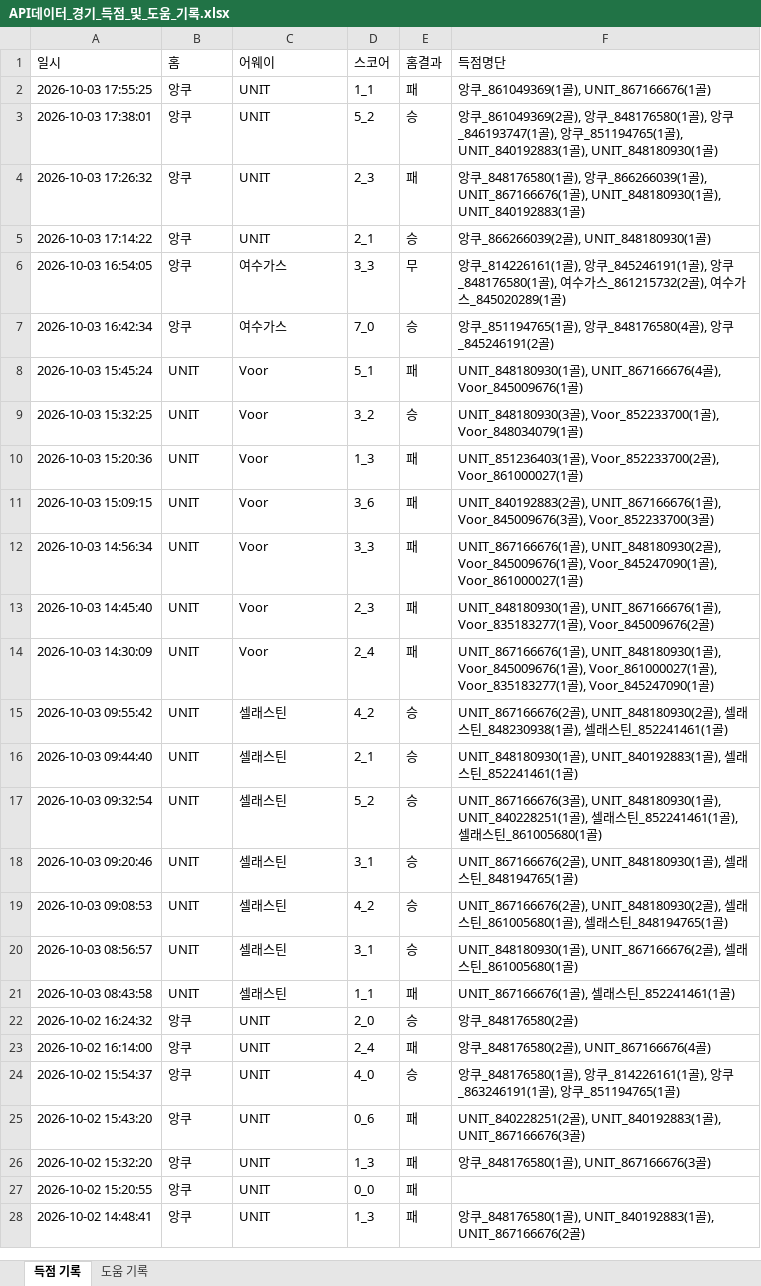
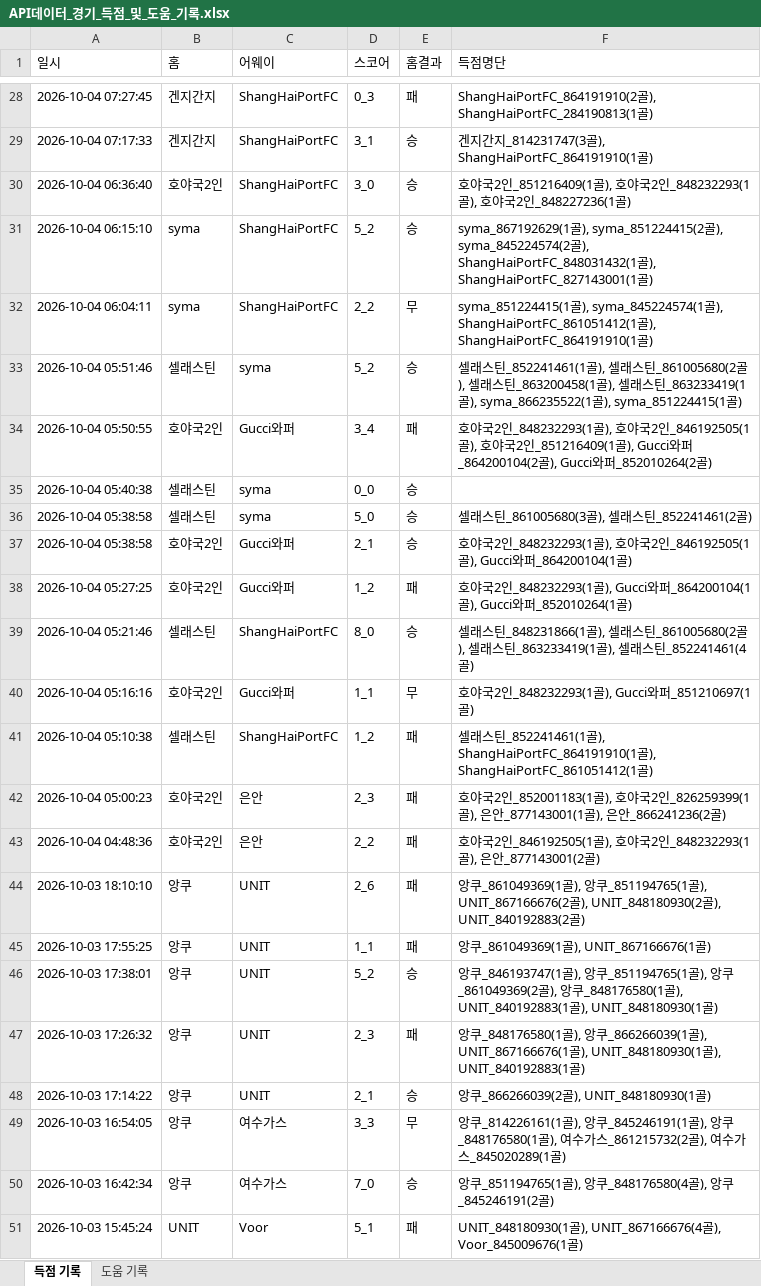
Before and after one commit to xldyxl/all-star-league, an Excel workbook: API데이터_경기_득점_및_도움_기록.xlsx, sheet 득점 기록, drawn as a sheet; only a part is shown, gaps mark what is left out; the shorter side is filled out with more unchanged rows; values as stored, in another font and other column widths than the file's, no borders; addresses are those after the commit; the diff covers the shown part only; the diff names each change by its address in the sheet, - before the commit and + after, or states it on an @@ line.

```diff
--- a/API데이터_경기_득점_및_도움_기록.xlsx (sheet 득점 기록)
+++ b/API데이터_경기_득점_및_도움_기록.xlsx (sheet 득점 기록)
+row 28: 2026-10-04 07:27:45 | 겐지간지 | ShangHaiPortFC | 0_3 | 패 | ShangHaiPortFC_864191910(2골), ShangHaiPortFC_284190813(1골)
+row 29: 2026-10-04 07:17:33 | 겐지간지 | ShangHaiPortFC | 3_1 | 승 | 겐지간지_814231747(3골), ShangHaiPortFC_864191910(1골)
+row 30: 2026-10-04 06:36:40 | 호야국2인 | ShangHaiPortFC | 3_0 | 승 | 호야국2인_851216409(1골), 호야국2인_848232293(1골), 호야국2인_848227236(1골)
+row 31: 2026-10-04 06:15:10 | syma | ShangHaiPortFC | 5_2 | 승 | syma_867192629(1골), syma_851224415(2골), syma_845224574(2골), ShangHaiPortFC_848031432(1골), ShangHaiPortFC_827143001(1골)
+row 32: 2026-10-04 06:04:11 | syma | ShangHaiPortFC | 2_2 | 무 | syma_851224415(1골), syma_845224574(1골), ShangHaiPortFC_861051412(1골), ShangHaiPortFC_864191910(1골)
+row 33: 2026-10-04 05:51:46 | 셀래스틴 | syma | 5_2 | 승 | 셀래스틴_852241461(1골), 셀래스틴_861005680(2골), 셀래스틴_863200458(1골), 셀래스틴_863233419(1골), syma_866235522(1골), syma_851224415(1골)
+row 34: 2026-10-04 05:50:55 | 호야국2인 | Gucci와퍼 | 3_4 | 패 | 호야국2인_848232293(1골), 호야국2인_846192505(1골), 호야국2인_851216409(1골), Gucci와퍼_864200104(2골), Gucci와퍼_852010264(2골)
+row 35: 2026-10-04 05:40:38 | 셀래스틴 | syma | 0_0 | 승
+row 36: 2026-10-04 05:38:58 | 셀래스틴 | syma | 5_0 | 승 | 셀래스틴_861005680(3골), 셀래스틴_852241461(2골)
+row 37: 2026-10-04 05:38:58 | 호야국2인 | Gucci와퍼 | 2_1 | 승 | 호야국2인_848232293(1골), 호야국2인_846192505(1골), Gucci와퍼_864200104(1골)
+row 38: 2026-10-04 05:27:25 | 호야국2인 | Gucci와퍼 | 1_2 | 패 | 호야국2인_848232293(1골), Gucci와퍼_864200104(1골), Gucci와퍼_852010264(1골)
+row 39: 2026-10-04 05:21:46 | 셀래스틴 | ShangHaiPortFC | 8_0 | 승 | 셀래스틴_848231866(1골), 셀래스틴_861005680(2골), 셀래스틴_863233419(1골), 셀래스틴_852241461(4골)
+row 40: 2026-10-04 05:16:16 | 호야국2인 | Gucci와퍼 | 1_1 | 무 | 호야국2인_848232293(1골), Gucci와퍼_851210697(1골)
+row 41: 2026-10-04 05:10:38 | 셀래스틴 | ShangHaiPortFC | 1_2 | 패 | 셀래스틴_852241461(1골), ShangHaiPortFC_864191910(1골), ShangHaiPortFC_861051412(1골)
+row 42: 2026-10-04 05:00:23 | 호야국2인 | 은안 | 2_3 | 패 | 호야국2인_852001183(1골), 호야국2인_826259399(1골), 은안_877143001(1골), 은안_866241236(2골)
+row 43: 2026-10-04 04:48:36 | 호야국2인 | 은안 | 2_2 | 패 | 호야국2인_846192505(1골), 호야국2인_848232293(1골), 은안_877143001(2골)
+row 44: 2026-10-03 18:10:10 | 앙쿠 | UNIT | 2_6 | 패 | 앙쿠_861049369(1골), 앙쿠_851194765(1골), UNIT_867166676(2골), UNIT_848180930(2골), UNIT_840192883(2골)
-F46 (득점명단): 앙쿠_861049369(2골), 앙쿠_848176580(1골), 앙쿠_846193747(1골), 앙쿠_851194765(1골),…
+F46 (득점명단): 앙쿠_846193747(1골), 앙쿠_851194765(1골), 앙쿠_861049369(2골), 앙쿠_848176580(1골),…
```
Also changed, not shown: 26 added rows elsewhere in this sheet, sheet 도움 기록, Ranking_Data.xlsx, 9 other files.
